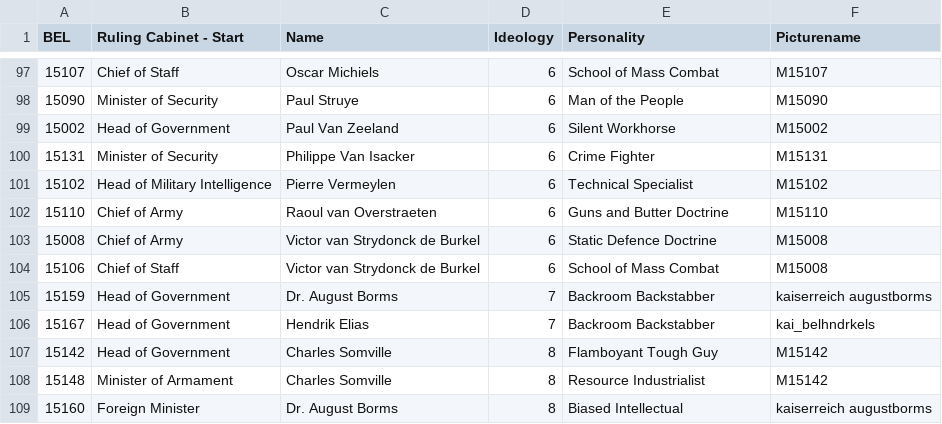
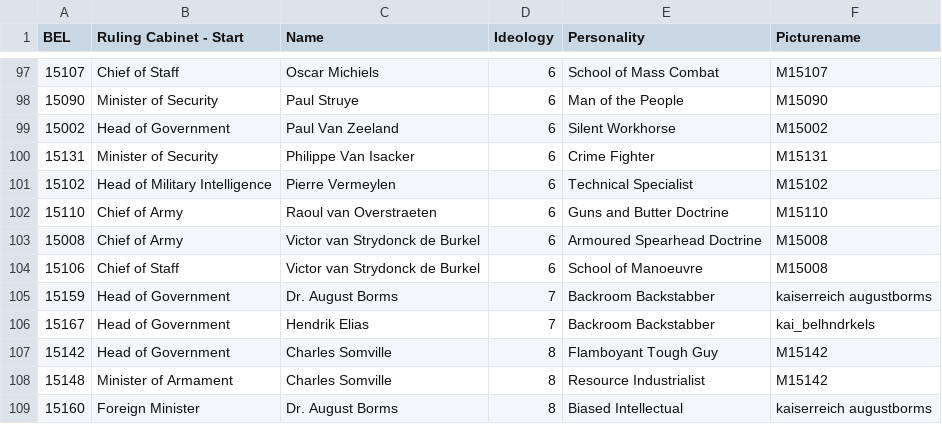
Before and after one commit to Denizzje/Auxiliaries-for-Aurora, a CSV file: Central Minister Repository/ready to convert/BEL - Flanders-Wallonia.csv, drawn as a sheet; only a part is shown, gaps mark what is left out.

Commit message:
fixed strydonck

```diff
--- a/Central Minister Repository/ready to convert/BEL - Flanders-Wallonia.csv
+++ b/Central Minister Repository/ready to convert/BEL - Flanders-Wallonia.csv
@@ -102,4 +102,4 @@ BEL,Ruling Cabinet - Start,Name,Ideology,Personality,Picturename
 15110,Chief of Army,Raoul van Overstraeten,6,Guns and Butter Doctrine,M15110
-15008,Chief of Army,Victor van Strydonck de Burkel,6,Static Defence Doctrine,M15008
-15106,Chief of Staff,Victor van Strydonck de Burkel,6,School of Mass Combat,M15008
+15008,Chief of Army,Victor van Strydonck de Burkel,6,Armoured Spearhead Doctrine,M15008
+15106,Chief of Staff,Victor van Strydonck de Burkel,6,School of Manoeuvre,M15008
 15159,Head of Government,Dr. August Borms,7,Backroom Backstabber,kaiserreich augustborms
```
